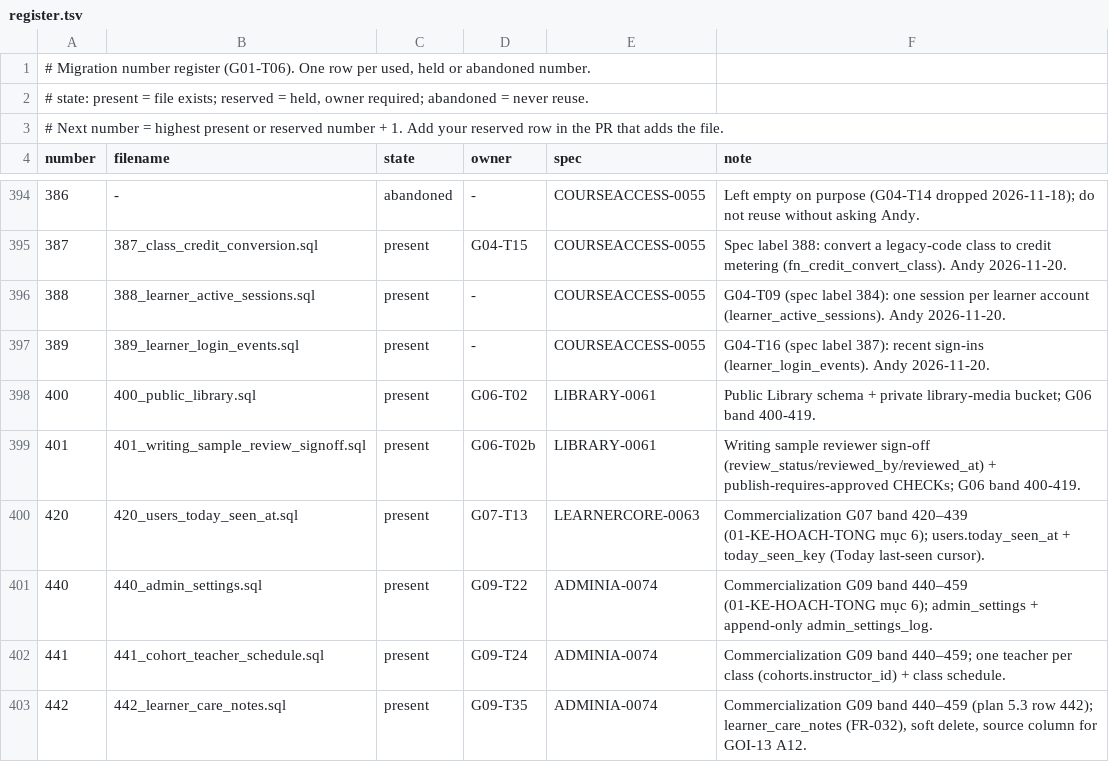
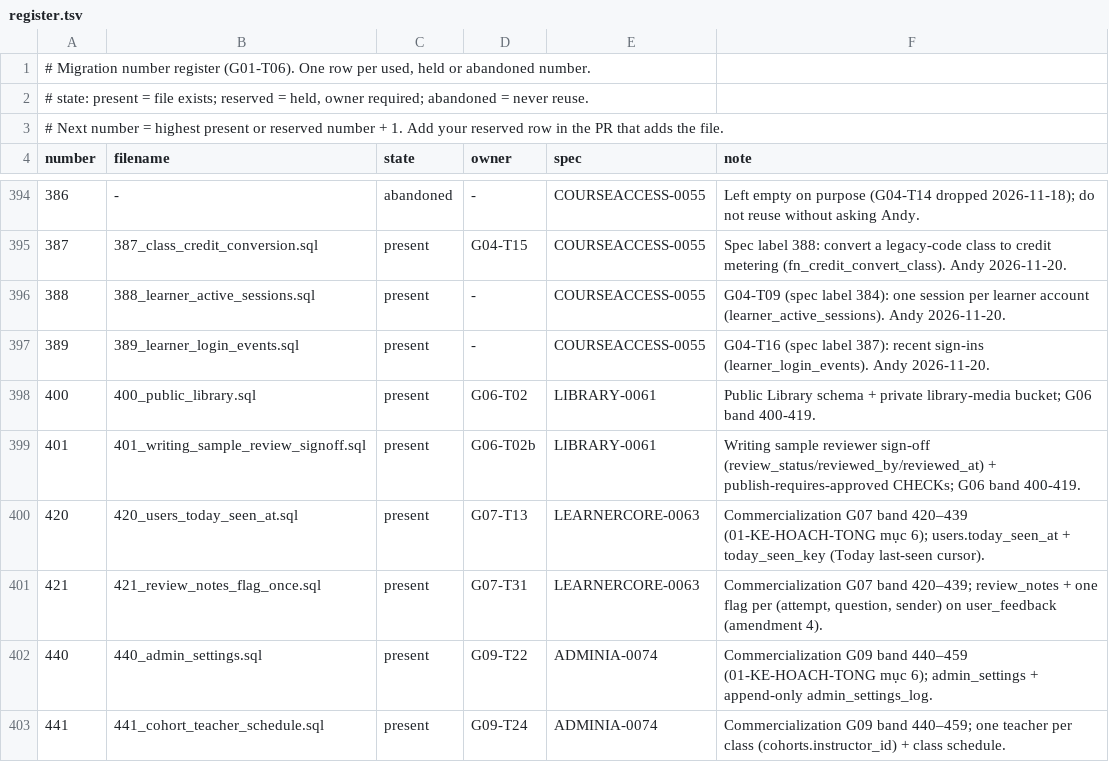
Before and after one commit to andyvinhtran1212-netizen/ielts-speaking-coach, a TSV file: backend/migrations/register.tsv, drawn as a sheet; only a part is shown, gaps mark what is left out; the shorter side is filled out with more unchanged rows; the diff names each change by its address in the sheet, - before the commit and + after, or states it on an @@ line.

```diff
--- a/backend/migrations/register.tsv
+++ b/backend/migrations/register.tsv
+row 401: 421 | 421_review_notes_flag_once.sql | present | G07-T31 | LEARNERCORE-0063 | Commercialization G07 band 420–439; review_notes + one flag per (attempt, question, sender) on user_feedback (amendment 4).
```
Also changed, not shown: backend/migrations/forward-policy.tsv, 17 other files.
